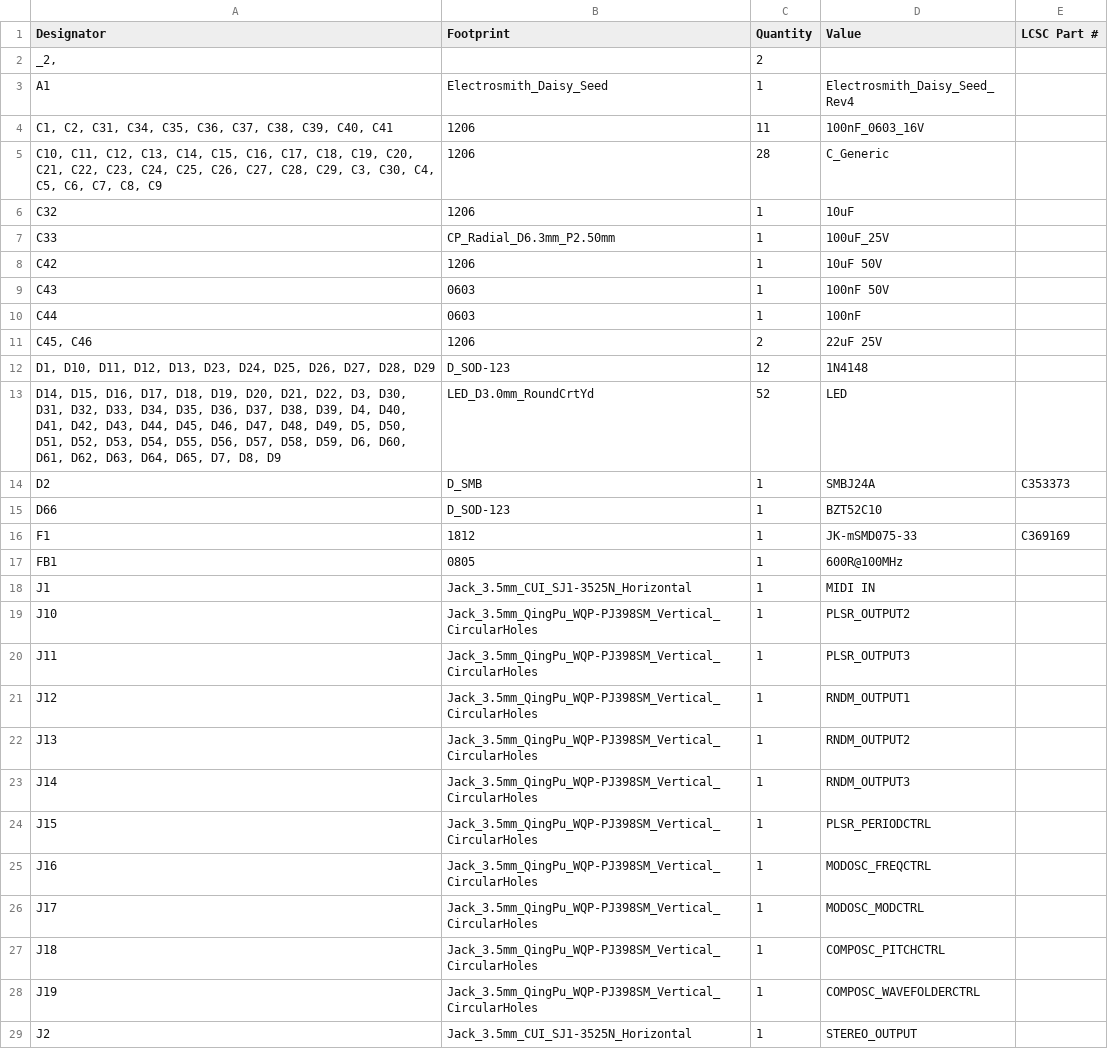
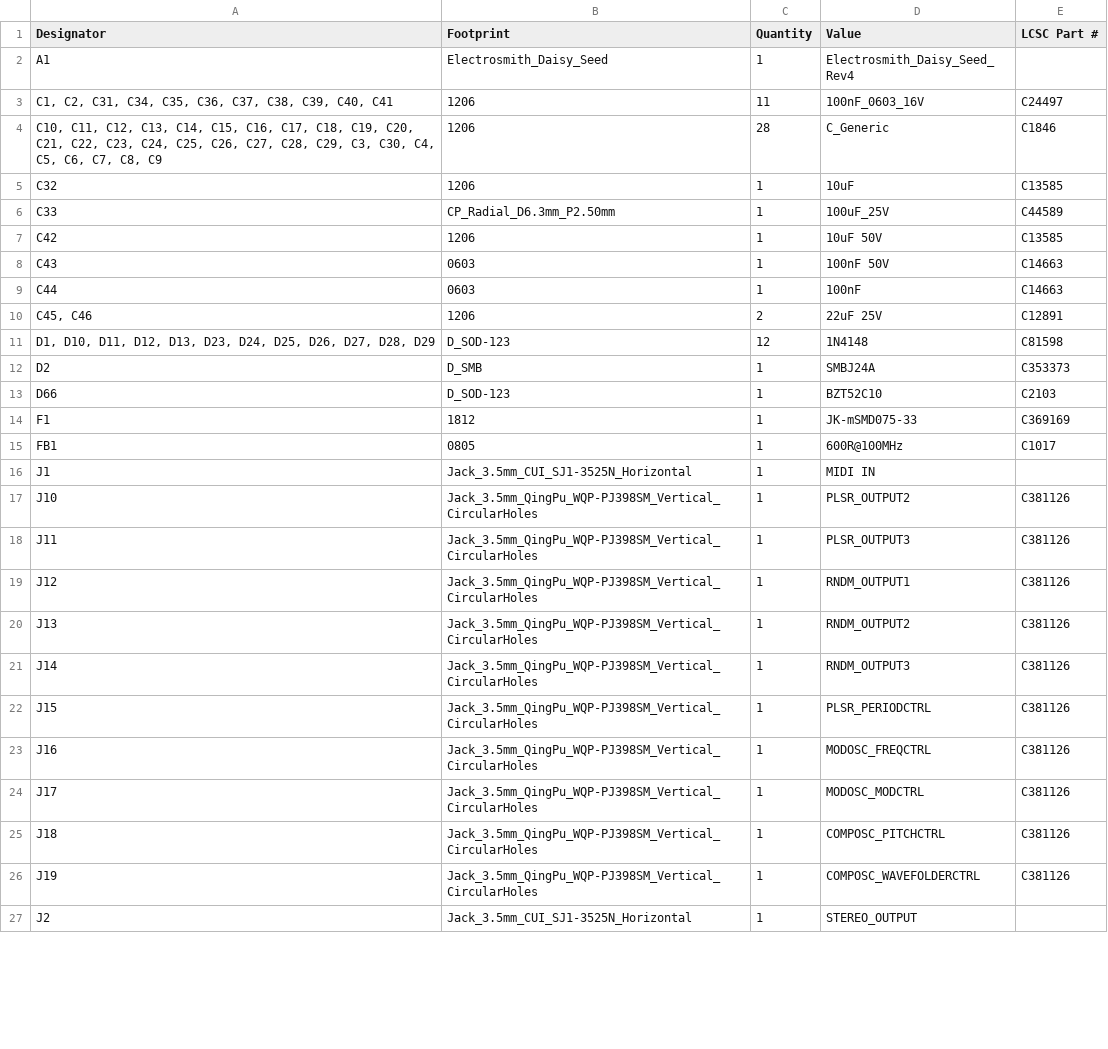
Before and after one commit to joebmz98/Weasel-West-Coast-Synthesiser, a CSV file: build/WEASEL_KiCad/production/WEASEL_bom.csv, drawn as a sheet; only a part is shown; the diff covers the shown part only.

```diff
--- a/build/WEASEL_KiCad/production/WEASEL_bom.csv
+++ b/build/WEASEL_KiCad/production/WEASEL_bom.csv
@@ -1,29 +1,27 @@
 Designator,Footprint,Quantity,Value,LCSC Part #
-"_2, ",,2,,
 A1,Electrosmith_Daisy_Seed,1,Electrosmith_Daisy_Seed_Rev4,
-"C1, C2, C31, C34, C35, C36, C37, C38, C39, C40, C41",1206,11,100nF_0603_16V,
-"C10, C11, C12, C13, C14, C15, C16, C17, C18, C19, C20, C21, C22, C23, C24, C25, C26, C27, C28, C29, C3, C30, C4, C5, C6, C7, C8, C9",1206,28,C_Generic,
-C32,1206,1,10uF,
-C33,CP_Radial_D6.3mm_P2.50mm,1,100uF_25V,
-C42,1206,1,10uF 50V,
-C43,0603,1,100nF 50V,
-C44,0603,1,100nF,
-"C45, C46",1206,2,22uF 25V,
-"D1, D10, D11, D12, D13, D23, D24, D25, D26, D27, D28, D29",D_SOD-123,12,1N4148,
-"D14, D15, D16, D17, D18, D19, D20, D21, D22, D3, D30, D31, D32, D33, D34, D35, D36, D37, D38, D39, D4, D40, D41, D42, D43, D44, D45, D46, D47, D48, D49, D5, D50, D51, D52, D53, D54, D55, D56, D57, D58, D59, D6, D60, D61, D62, D63, D64, D65, D7, D8, D9",LED_D3.0mm_RoundCrtYd,52,LED,
+"C1, C2, C31, C34, C35, C36, C37, C38, C39, C40, C41",1206,11,100nF_0603_16V,C24497
+"C10, C11, C12, C13, C14, C15, C16, C17, C18, C19, C20, C21, C22, C23, C24, C25, C26, C27, C28, C29, C3, C30, C4, C5, C6, C7, C8, C9",1206,28,C_Generic,C1846
+C32,1206,1,10uF,C13585
+C33,CP_Radial_D6.3mm_P2.50mm,1,100uF_25V,C44589
+C42,1206,1,10uF 50V,C13585
+C43,0603,1,100nF 50V,C14663
+C44,0603,1,100nF,C14663
+"C45, C46",1206,2,22uF 25V,C12891
+"D1, D10, D11, D12, D13, D23, D24, D25, D26, D27, D28, D29",D_SOD-123,12,1N4148,C81598
 D2,D_SMB,1,SMBJ24A,C353373
-D66,D_SOD-123,1,BZT52C10,
+D66,D_SOD-123,1,BZT52C10,C2103
 F1,1812,1,JK-mSMD075-33,C369169
-FB1,0805,1,600R@100MHz,
+FB1,0805,1,600R@100MHz,C1017
 J1,Jack_3.5mm_CUI_SJ1-3525N_Horizontal,1,MIDI IN,
-J10,Jack_3.5mm_QingPu_WQP-PJ398SM_Vertical_CircularHoles,1,PLSR_OUTPUT2,
-J11,Jack_3.5mm_QingPu_WQP-PJ398SM_Vertical_CircularHoles,1,PLSR_OUTPUT3,
-J12,Jack_3.5mm_QingPu_WQP-PJ398SM_Vertical_CircularHoles,1,RNDM_OUTPUT1,
-J13,Jack_3.5mm_QingPu_WQP-PJ398SM_Vertical_CircularHoles,1,RNDM_OUTPUT2,
-J14,Jack_3.5mm_QingPu_WQP-PJ398SM_Vertical_CircularHoles,1,RNDM_OUTPUT3,
-J15,Jack_3.5mm_QingPu_WQP-PJ398SM_Vertical_CircularHoles,1,PLSR_PERIODCTRL,
-J16,Jack_3.5mm_QingPu_WQP-PJ398SM_Vertical_CircularHoles,1,MODOSC_FREQCTRL,
-J17,Jack_3.5mm_QingPu_WQP-PJ398SM_Vertical_CircularHoles,1,MODOSC_MODCTRL,
-J18,Jack_3.5mm_QingPu_WQP-PJ398SM_Vertical_CircularHoles,1,COMPOSC_PITCHCTRL,
-J19,Jack_3.5mm_QingPu_WQP-PJ398SM_Vertical_CircularHoles,1,COMPOSC_WAVEFOLDERCTRL,
+J10,Jack_3.5mm_QingPu_WQP-PJ398SM_Vertical_CircularHoles,1,PLSR_OUTPUT2,C381126
+J11,Jack_3.5mm_QingPu_WQP-PJ398SM_Vertical_CircularHoles,1,PLSR_OUTPUT3,C381126
+J12,Jack_3.5mm_QingPu_WQP-PJ398SM_Vertical_CircularHoles,1,RNDM_OUTPUT1,C381126
+J13,Jack_3.5mm_QingPu_WQP-PJ398SM_Vertical_CircularHoles,1,RNDM_OUTPUT2,C381126
+J14,Jack_3.5mm_QingPu_WQP-PJ398SM_Vertical_CircularHoles,1,RNDM_OUTPUT3,C381126
+J15,Jack_3.5mm_QingPu_WQP-PJ398SM_Vertical_CircularHoles,1,PLSR_PERIODCTRL,C381126
+J16,Jack_3.5mm_QingPu_WQP-PJ398SM_Vertical_CircularHoles,1,MODOSC_FREQCTRL,C381126
+J17,Jack_3.5mm_QingPu_WQP-PJ398SM_Vertical_CircularHoles,1,MODOSC_MODCTRL,C381126
+J18,Jack_3.5mm_QingPu_WQP-PJ398SM_Vertical_CircularHoles,1,COMPOSC_PITCHCTRL,C381126
+J19,Jack_3.5mm_QingPu_WQP-PJ398SM_Vertical_CircularHoles,1,COMPOSC_WAVEFOLDERCTRL,C381126
 J2,Jack_3.5mm_CUI_SJ1-3525N_Horizontal,1,STEREO_OUTPUT,
```
Also changed, not shown: 63 edited cells elsewhere in this file, build/WEASEL_KiCad/production/WEASEL_positions.csv, 2 other files.
